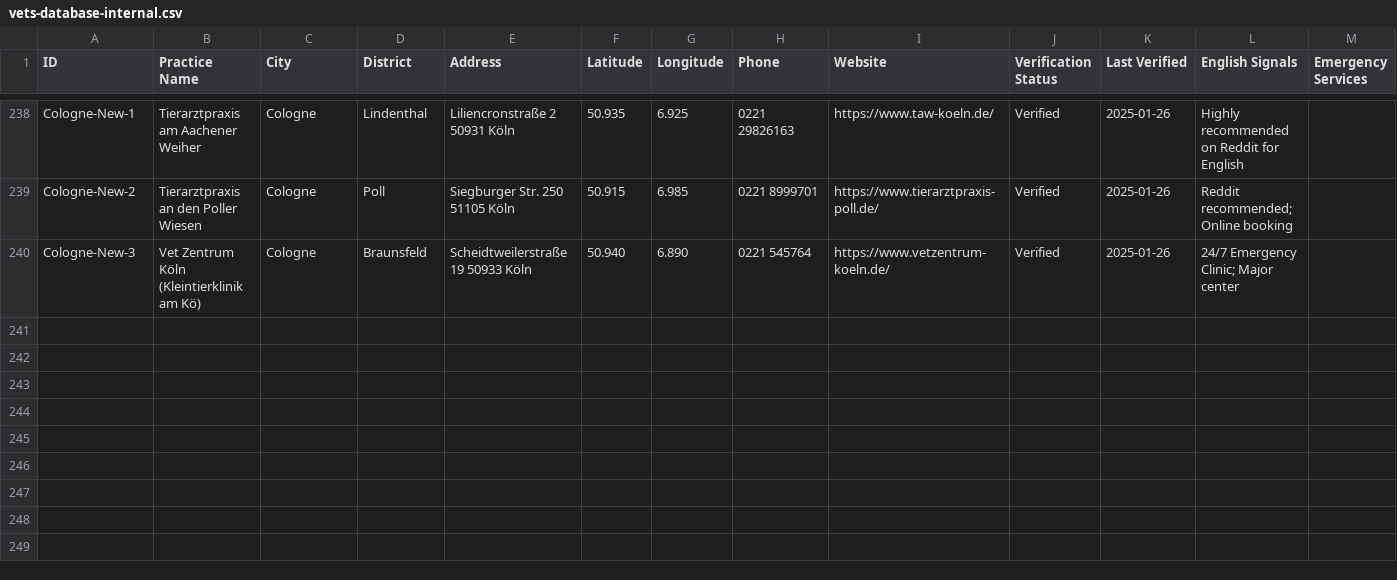
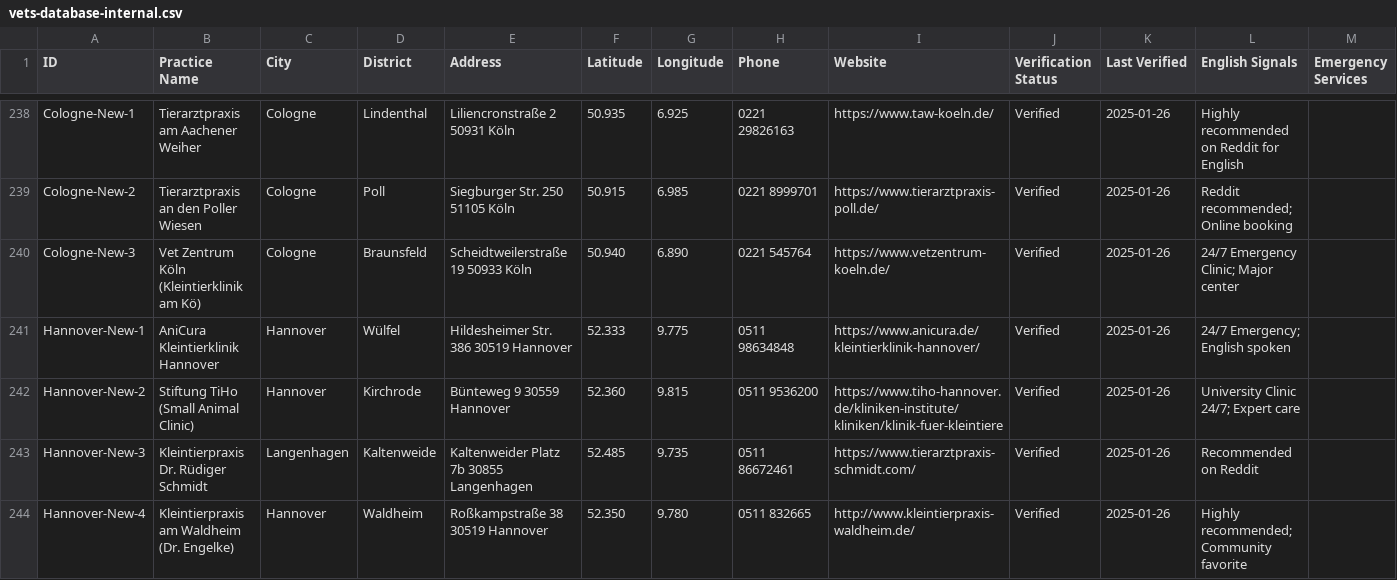
Before and after one commit to eoz1122/vet-directory, a CSV file: web-app/vets-database-internal.csv, drawn as a sheet; only a part is shown, gaps mark what is left out; rows hold the shown columns only; the diff names each change by its address in the sheet, - before the commit and + after, or states it on an @@ line.

Commit message:
Add Hannover vets, SEO page, and home filters

```diff
--- a/web-app/vets-database-internal.csv
+++ b/web-app/vets-database-internal.csv
+row 241: Hannover-New-1 | AniCura Kleintierklinik Hannover | Hannover | Wülfel | Hildesheimer Str. 386 30519 Hannover | 52.333 | 9.775 | 0511 98634848 | https://www.anicura.de/kleintierklinik-hannover/ | Verified | 2025-01-26 | 24/7 Emergency; English spoken
+row 242: Hannover-New-2 | Stiftung TiHo (Small Animal Clinic) | Hannover | Kirchrode | Bünteweg 9 30559 Hannover | 52.360 | 9.815 | 0511 9536200 | https://www.tiho-hannover.de/kliniken-institute/kliniken/klinik-fuer-kleintiere | Verified | 2025-01-26 | University Clinic 24/7; Expert care
+row 243: Hannover-New-3 | Kleintierpraxis Dr. Rüdiger Schmidt | Langenhagen | Kaltenweide | Kaltenweider Platz 7b 30855 Langenhagen | 52.485 | 9.735 | 0511 86672461 | https://www.tierarztpraxis-schmidt.com/ | Verified | 2025-01-26 | Recommended on Reddit
+row 244: Hannover-New-4 | Kleintierpraxis am Waldheim (Dr. Engelke) | Hannover | Waldheim | Roßkampstraße 38 30519 Hannover | 52.350 | 9.780 | 0511 832665 | http://www.kleintierpraxis-waldheim.de/ | Verified | 2025-01-26 | Highly recommended; Community favorite
```
Also changed, not shown: 4 other files.
